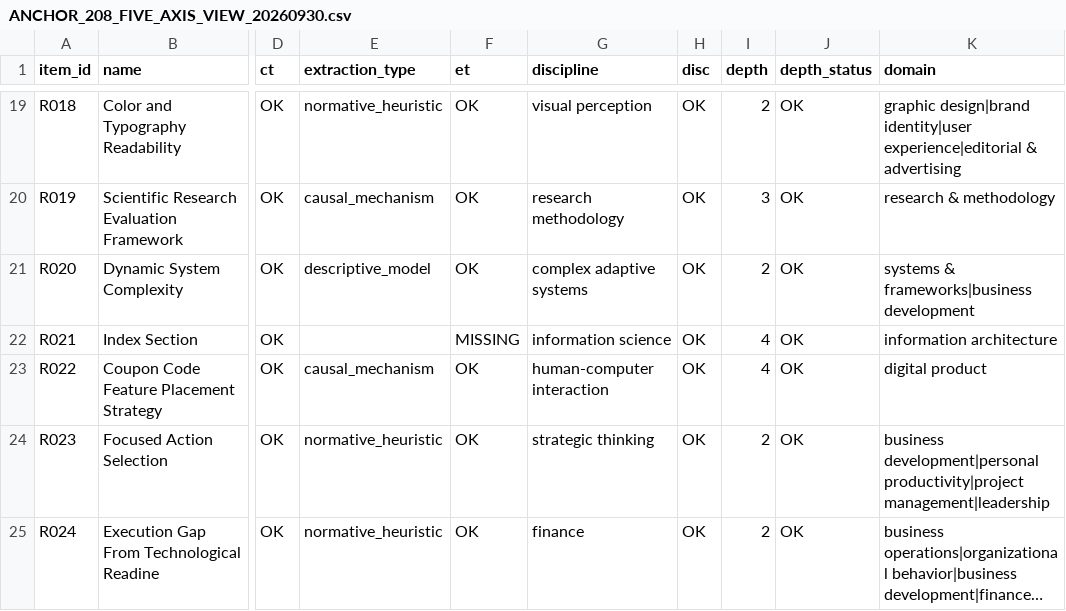
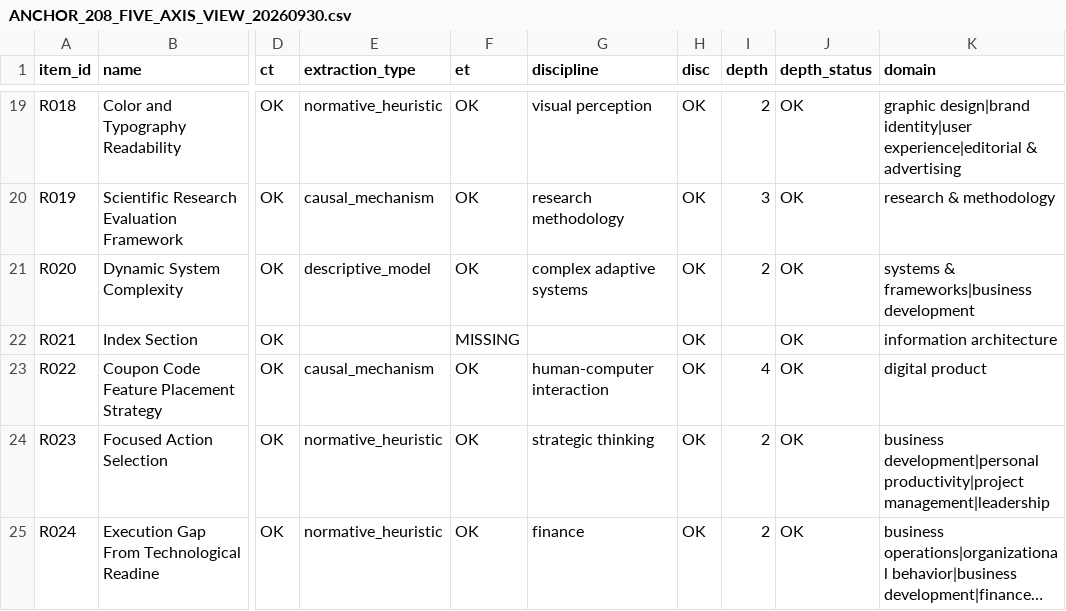
Before and after one commit to kafkesque/maxwell-os, a CSV file: governance/ANCHOR_208_FIVE_AXIS_VIEW_20260930.csv, drawn as a sheet; only a part is shown, gaps mark what is left out; long unchanged cells end in …; the diff names each change by its address in the sheet, - before the commit and + after, or states it on an @@ line.

```diff
--- a/governance/ANCHOR_208_FIVE_AXIS_VIEW_20260930.csv
+++ b/governance/ANCHOR_208_FIVE_AXIS_VIEW_20260930.csv
-G22 (discipline): information science
+G22 (discipline): (empty)
-I22 (depth): 4
+I22 (depth): (empty)
```
Also changed, not shown: governance/ANCHOR_150_FIVE_AXIS_VIEW_20260927.csv, 14 other files.
